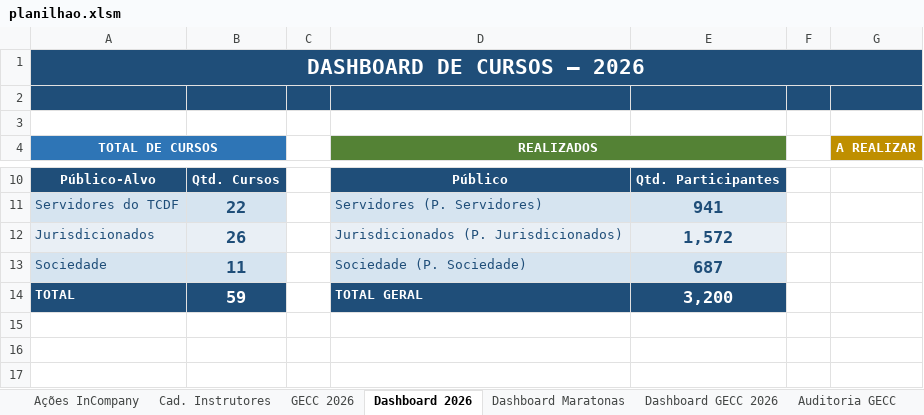
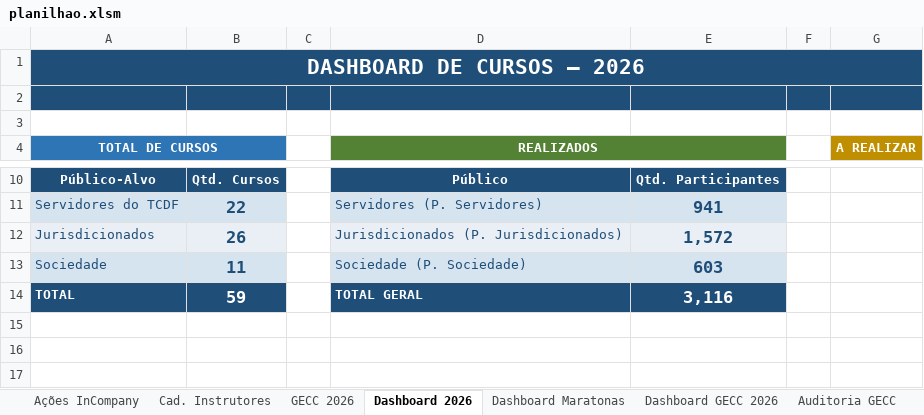
Before and after one commit to silvionascimentobh-lab/SAED-Dashboard, an Excel workbook: planilhao.xlsm, sheet Dashboard 2026, drawn as a sheet; only a part is shown, gaps mark what is left out; values as stored, in another font and other column widths than the file's, no borders; charts and pictures not drawn; the diff names each change by its address in the sheet, - before the commit and + after, or states it on an @@ line.

```diff
--- a/planilhao.xlsm (sheet Dashboard 2026)
+++ b/planilhao.xlsm (sheet Dashboard 2026)
-E13: 687
+E13: 603
-E14: 3,200
+E14: 3,116
```
Also changed, not shown: sheet Ações InCompany, charts or pictures.
